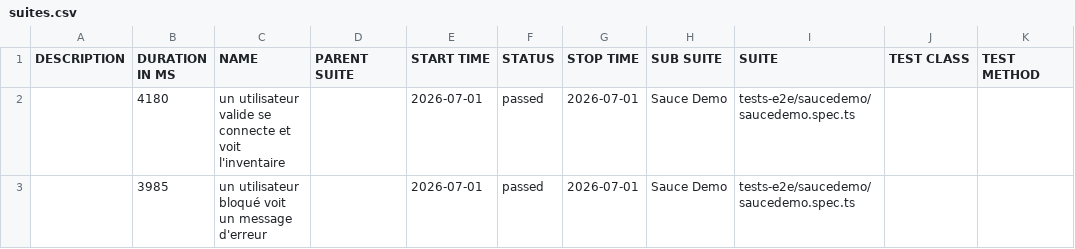
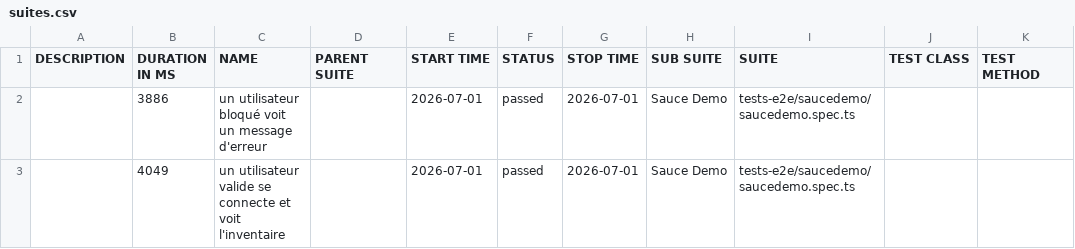
Before and after one commit to dilmiabdelali28/playwright-ts, a CSV file: data/suites.csv, drawn as a sheet.

```diff
--- a/data/suites.csv
+++ b/data/suites.csv
@@ -1,3 +1,3 @@
 "DESCRIPTION","DURATION IN MS","NAME","PARENT SUITE","START TIME","STATUS","STOP TIME","SUB SUITE","SUITE","TEST CLASS","TEST METHOD"
-"","4180","un utilisateur valide se connecte et voit l'inventaire","","2026-07-01","passed","2026-07-01","Sauce Demo","tests-e2e/saucedemo/saucedemo.spec.ts","",""
-"","3985","un utilisateur bloqué voit un message d'erreur","","2026-07-01","passed","2026-07-01","Sauce Demo","tests-e2e/saucedemo/saucedemo.spec.ts","",""
+"","3886","un utilisateur bloqué voit un message d'erreur","","2026-07-01","passed","2026-07-01","Sauce Demo","tests-e2e/saucedemo/saucedemo.spec.ts","",""
+"","4049","un utilisateur valide se connecte et voit l'inventaire","","2026-07-01","passed","2026-07-01","Sauce Demo","tests-e2e/saucedemo/saucedemo.spec.ts","",""
```
Also changed, not shown: 22 other files.
